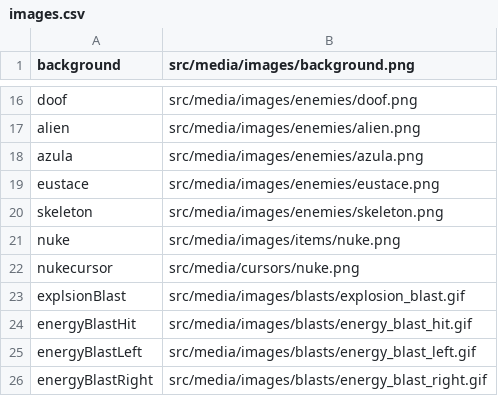
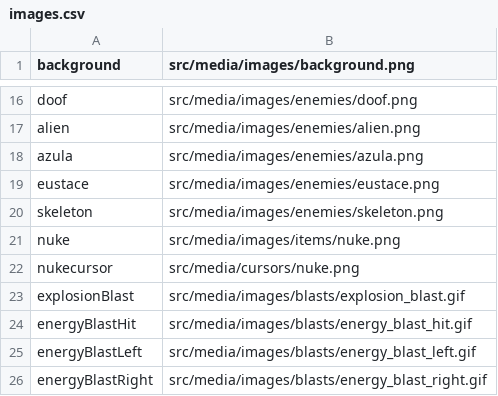
Before and after one commit to zeke0816/towerDefense, a CSV file: towerDefense/src/media/databases/tables/images.csv, drawn as a sheet; only a part is shown, gaps mark what is left out.

```diff
--- a/towerDefense/src/media/databases/tables/images.csv
+++ b/towerDefense/src/media/databases/tables/images.csv
@@ -22,3 +22,3 @@ nuke,src/media/images/items/nuke.png
 nukecursor,src/media/cursors/nuke.png
-explsionBlast,src/media/images/blasts/explosion_blast.gif
+explosionBlast,src/media/images/blasts/explosion_blast.gif
 energyBlastHit,src/media/images/blasts/energy_blast_hit.gif
```
Also changed, not shown: 6 other files.
